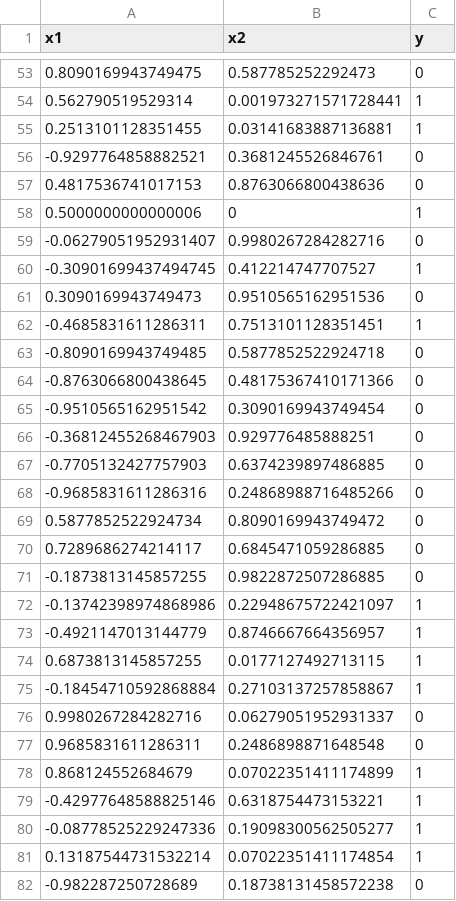
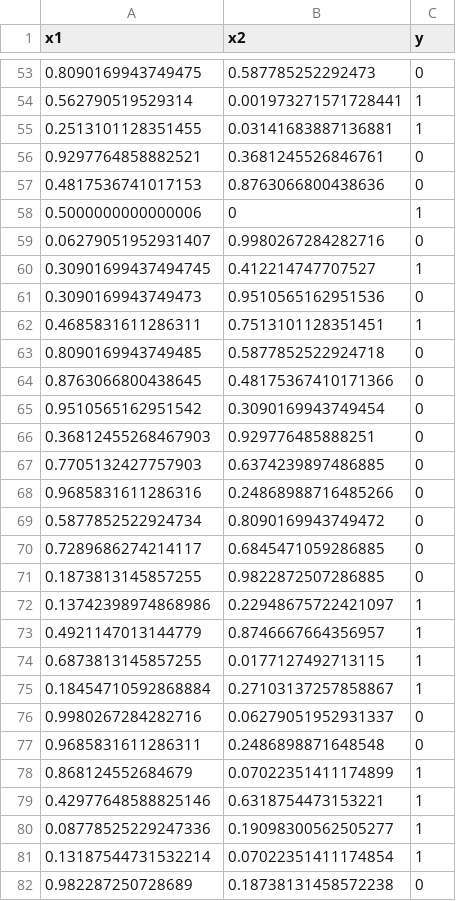
Before and after one commit to lutkenhaus/tp-algoritmos-em-grafos, a CSV file: tp-graph-library/database/two_moons.csv, drawn as a sheet; only a part is shown, gaps mark what is left out; the diff covers the shown part only.

```diff
--- a/tp-graph-library/database/two_moons.csv
+++ b/tp-graph-library/database/two_moons.csv
@@ -55,22 +55,22 @@ x1,x2,y
 0.2513101128351455,0.03141683887136881,1
--0.9297764858882521,0.3681245526846761,0
+0.9297764858882521,0.3681245526846761,0
 0.4817536741017153,0.8763066800438636,0
 0.5000000000000006,0,1
--0.06279051952931407,0.9980267284282716,0
--0.30901699437494745,0.412214747707527,1
+0.06279051952931407,0.9980267284282716,0
+0.30901699437494745,0.412214747707527,1
 0.3090169943749473,0.9510565162951536,0
--0.4685831611286311,0.7513101128351451,1
--0.8090169943749485,0.5877852522924718,0
--0.8763066800438645,0.48175367410171366,0
--0.9510565162951542,0.3090169943749454,0
--0.36812455268467903,0.929776485888251,0
--0.7705132427757903,0.6374239897486885,0
--0.9685831611286316,0.24868988716485266,0
+0.4685831611286311,0.7513101128351451,1
+0.8090169943749485,0.5877852522924718,0
+0.8763066800438645,0.48175367410171366,0
+0.9510565162951542,0.3090169943749454,0
+0.36812455268467903,0.929776485888251,0
+0.7705132427757903,0.6374239897486885,0
+0.9685831611286316,0.24868988716485266,0
 0.5877852522924734,0.8090169943749472,0
 0.7289686274214117,0.6845471059286885,0
--0.1873813145857255,0.9822872507286885,0
--0.13742398974868986,0.22948675722421097,1
--0.4921147013144779,0.8746667664356957,1
+0.1873813145857255,0.9822872507286885,0
+0.13742398974868986,0.22948675722421097,1
+0.4921147013144779,0.8746667664356957,1
 0.6873813145857255,0.0177127492713115,1
--0.18454710592868884,0.27103137257858867,1
+0.18454710592868884,0.27103137257858867,1
 0.9980267284282716,0.06279051952931337,0
@@ -78,5 +78,5 @@ x1,x2,y
 0.868124552684679,0.07022351411174899,1
--0.42977648588825146,0.6318754473153221,1
--0.08778525229247336,0.19098300562505277,1
+0.42977648588825146,0.6318754473153221,1
+0.08778525229247336,0.19098300562505277,1
 0.13187544731532214,0.07022351411174854,1
--0.982287250728689,0.18738131458572238,0
+0.982287250728689,0.18738131458572238,0
```
Also changed, not shown: 25 edited cells elsewhere in this file, 2 other files.
